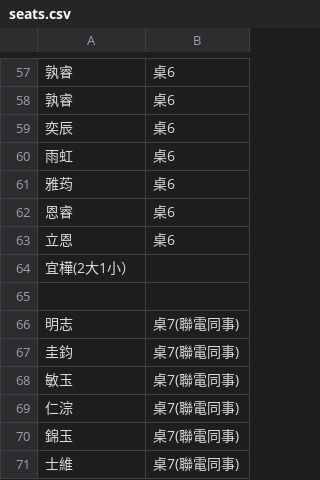
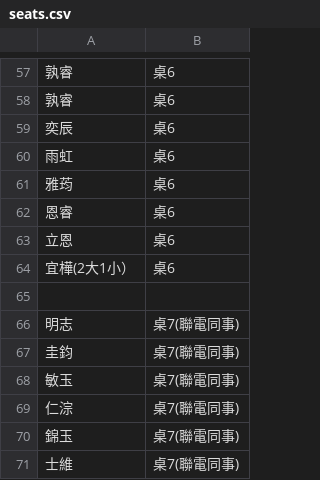
Before and after one commit to peteryang1110/small_project_for_wedding, a CSV file: seats.csv, drawn as a sheet; only a part is shown, gaps mark what is left out; the diff names each change by its address in the sheet, - before the commit and + after, or states it on an @@ line.

Commit message:
Update seating information for 宜樺

```diff
--- a/seats.csv
+++ b/seats.csv
-B64: (empty)
+B64: 桌6
```
